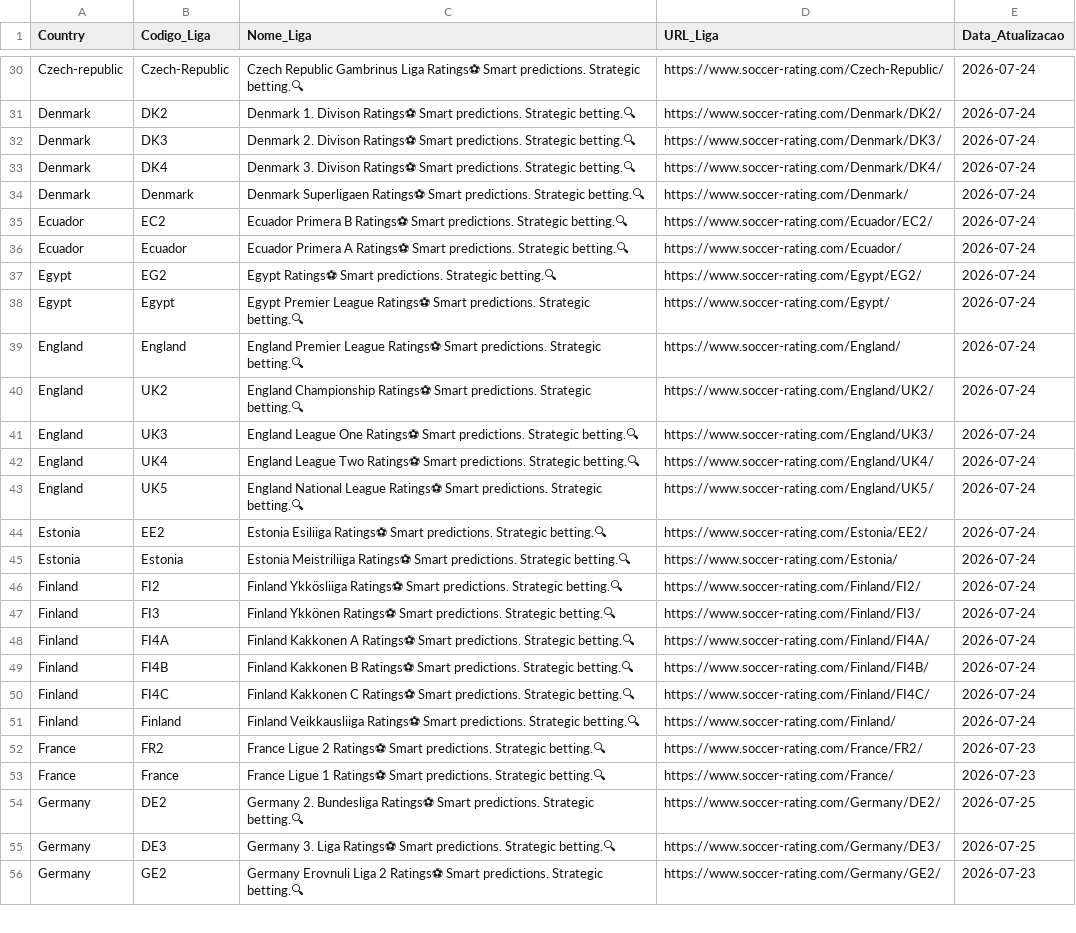
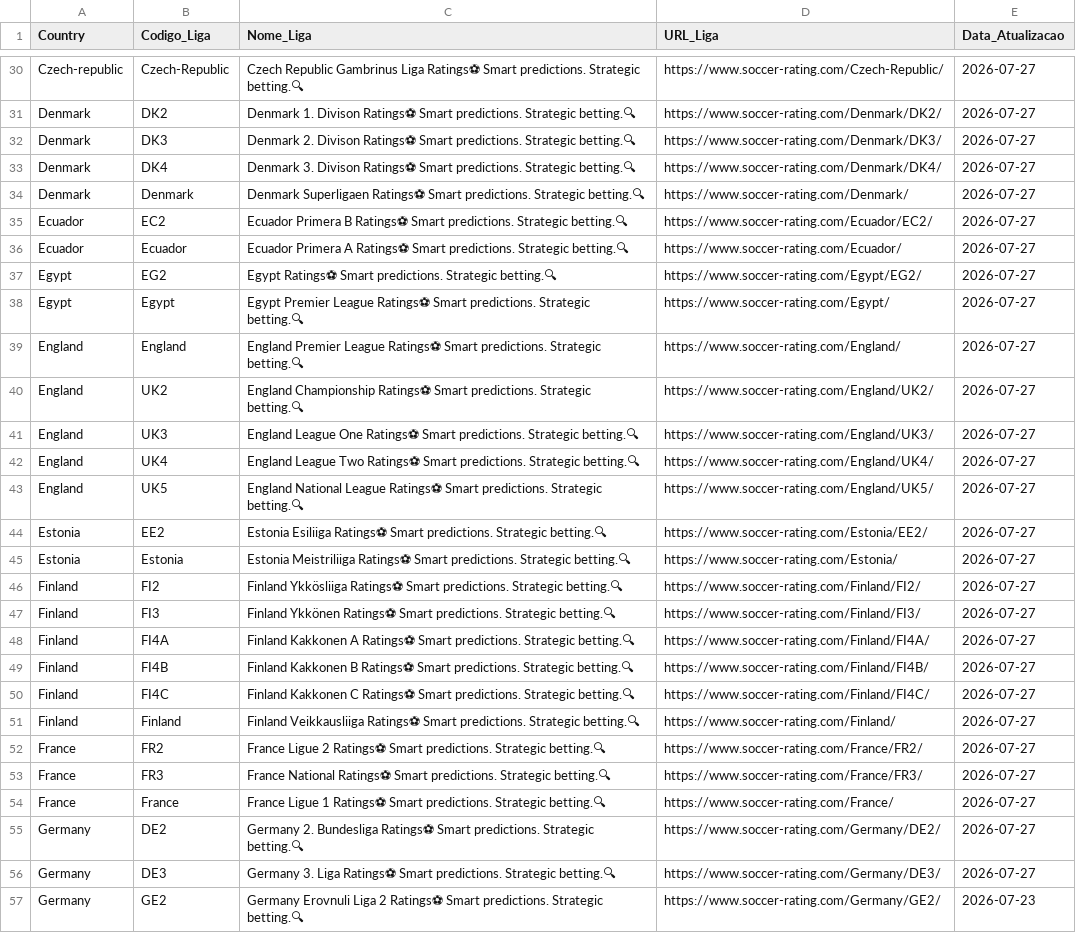
Before and after one commit to gatodegravata/elo_ratings_teams, a CSV file: urls_ligas_coletadas.csv, drawn as a sheet; only a part is shown, gaps mark what is left out; addresses are those after the commit; the diff covers the shown part only; the diff names each change by its address in the sheet, - before the commit and + after, or states it on an @@ line.

```diff
--- a/urls_ligas_coletadas.csv
+++ b/urls_ligas_coletadas.csv
-E30:E51 (Data_Atualizacao): 2026-07-24
+E30:E51 (Data_Atualizacao): 2026-07-27
-E52 (Data_Atualizacao): 2026-07-23
+E52 (Data_Atualizacao): 2026-07-27
+row 53: France | FR3 | France National Ratings⚽ Smart predictions. Strategic betting.🔍 | https://www.soccer-rating.com/France/FR3/ | 2026-07-27
-E54 (Data_Atualizacao): 2026-07-23
+E54 (Data_Atualizacao): 2026-07-27
-E55:E56 (Data_Atualizacao): 2026-07-25
+E55:E56 (Data_Atualizacao): 2026-07-27
```
Also changed, not shown: 14 added rows and 89 edited cells elsewhere in this file, 2 other files.
